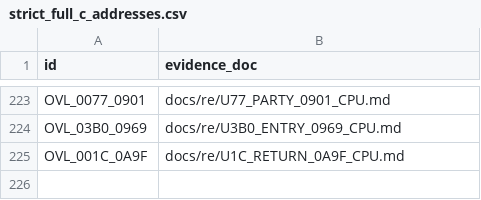
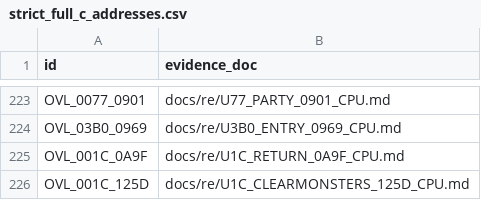
Before and after one commit to huntergdavis/poolrad-decomp, a CSV file: docs/re/strict_full_c_addresses.csv, drawn as a sheet; only a part is shown, gaps mark what is left out.

Commit message:
Acceptance: strict-credit upgrade for U1C +125D CLEARMONSTERS (PR #1094); 225/273 + re-pin

```diff
--- a/docs/re/strict_full_c_addresses.csv
+++ b/docs/re/strict_full_c_addresses.csv
@@ -225 +225,2 @@ OVL_03B0_0969,docs/re/U3B0_ENTRY_0969_CPU.md
 OVL_001C_0A9F,docs/re/U1C_RETURN_0A9F_CPU.md
+OVL_001C_125D,docs/re/U1C_CLEARMONSTERS_125D_CPU.md
```
Also changed, not shown: 2 other files.
